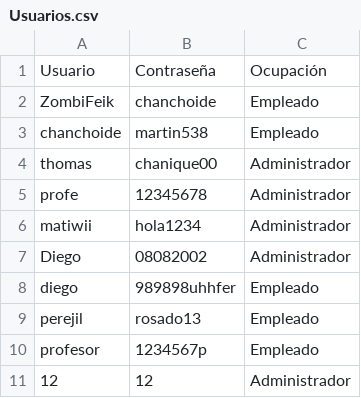
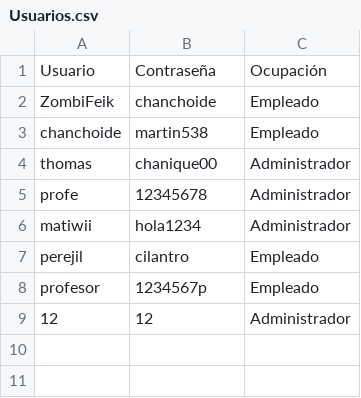
Before and after one commit to Abyssmal-Calamity/super-inventario, a CSV file: ArchivosCSV/Usuarios.csv, drawn as a sheet.

```diff
--- a/ArchivosCSV/Usuarios.csv
+++ b/ArchivosCSV/Usuarios.csv
@@ -6,5 +6,3 @@ profe,12345678,Administrador
 matiwii,hola1234,Administrador
-Diego,08082002,Administrador
-diego,989898uhhfer,Empleado
-perejil,rosado13,Empleado
+perejil,cilantro,Empleado
 profesor,1234567p,Empleado
```
Also changed, not shown: 20 other files.
